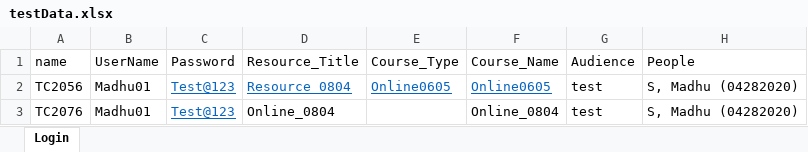
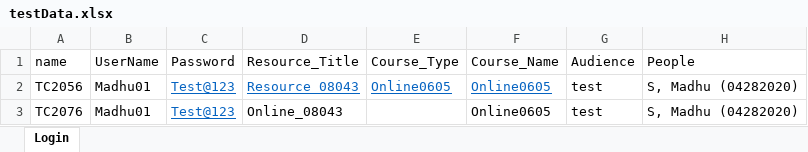
Before and after one commit to MadhuSan/xFramiumDemo, an Excel workbook: ls/src/com/ul/ls/resources/testData.xlsx, sheet Login, drawn as a sheet; values as stored, in another font and other column widths than the file's, no borders; the diff names each change by its address in the sheet, - before the commit and + after, or states it on an @@ line.

Commit message:
test

```diff
--- a/ls/src/com/ul/ls/resources/testData.xlsx (sheet Login)
+++ b/ls/src/com/ul/ls/resources/testData.xlsx (sheet Login)
-D2 (Resource_Title): Resource_0804
+D2 (Resource_Title): Resource_08043
-D3 (Resource_Title): Online_0804
+D3 (Resource_Title): Online_08043
-F3 (Course_Name): Online_0804
+F3 (Course_Name): Online0605
```
Also changed, not shown: 8 other files.
